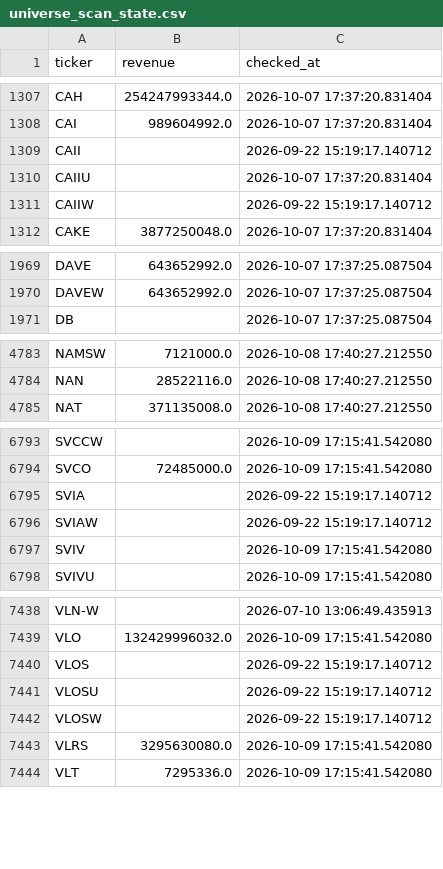
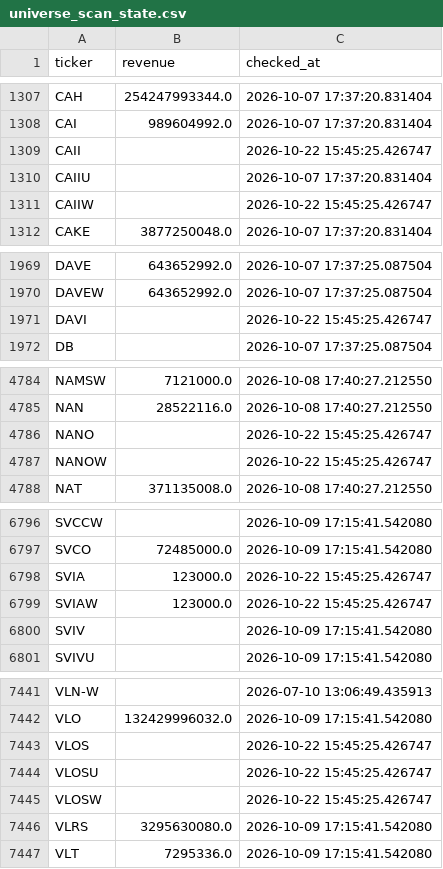
Before and after one commit to Amit33-design/Amit33-network-design, a CSV file: screener/universe_scan_state.csv, drawn as a sheet; only a part is shown, gaps mark what is left out; the diff covers the shown part only.

```diff
--- a/screener/universe_scan_state.csv
+++ b/screener/universe_scan_state.csv
@@ -1308,5 +1308,5 @@ CAH,254247993344.0,2026-10-07 17:37:20.831404
 CAI,989604992.0,2026-10-07 17:37:20.831404
-CAII,,2026-09-22 15:19:17.140712
+CAII,,2026-10-22 15:45:25.426747
 CAIIU,,2026-10-07 17:37:20.831404
-CAIIW,,2026-09-22 15:19:17.140712
+CAIIW,,2026-10-22 15:45:25.426747
 CAKE,3877250048.0,2026-10-07 17:37:20.831404
@@ -1970,2 +1970,3 @@ DAVE,643652992.0,2026-10-07 17:37:25.087504
 DAVEW,643652992.0,2026-10-07 17:37:25.087504
+DAVI,,2026-10-22 15:45:25.426747
 DB,,2026-10-07 17:37:25.087504
@@ -4784,2 +4785,4 @@ NAMSW,7121000.0,2026-10-08 17:40:27.212550
 NAN,28522116.0,2026-10-08 17:40:27.212550
+NANO,,2026-10-22 15:45:25.426747
+NANOW,,2026-10-22 15:45:25.426747
 NAT,371135008.0,2026-10-08 17:40:27.212550
@@ -6794,4 +6797,4 @@ SVCCW,,2026-10-09 17:15:41.542080
 SVCO,72485000.0,2026-10-09 17:15:41.542080
-SVIA,,2026-09-22 15:19:17.140712
-SVIAW,,2026-09-22 15:19:17.140712
+SVIA,123000.0,2026-10-22 15:45:25.426747
+SVIAW,123000.0,2026-10-22 15:45:25.426747
 SVIV,,2026-10-09 17:15:41.542080
@@ -7439,5 +7442,5 @@ VLN-W,,2026-07-10 13:06:49.435913
 VLO,132429996032.0,2026-10-09 17:15:41.542080
-VLOS,,2026-09-22 15:19:17.140712
-VLOSU,,2026-09-22 15:19:17.140712
-VLOSW,,2026-09-22 15:19:17.140712
+VLOS,,2026-10-22 15:45:25.426747
+VLOSU,,2026-10-22 15:45:25.426747
+VLOSW,,2026-10-22 15:45:25.426747
 VLRS,3295630080.0,2026-10-09 17:15:41.542080
```
Also changed, not shown: 24 edited cells elsewhere in this file, screener/universe_1b_revenue.csv.
